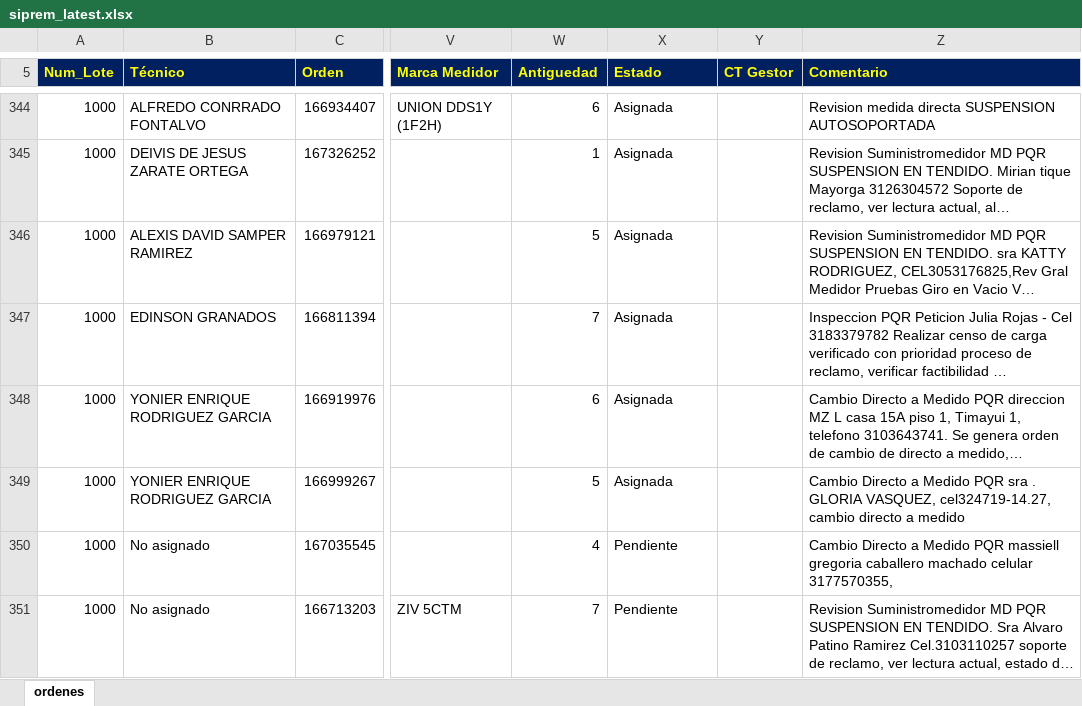
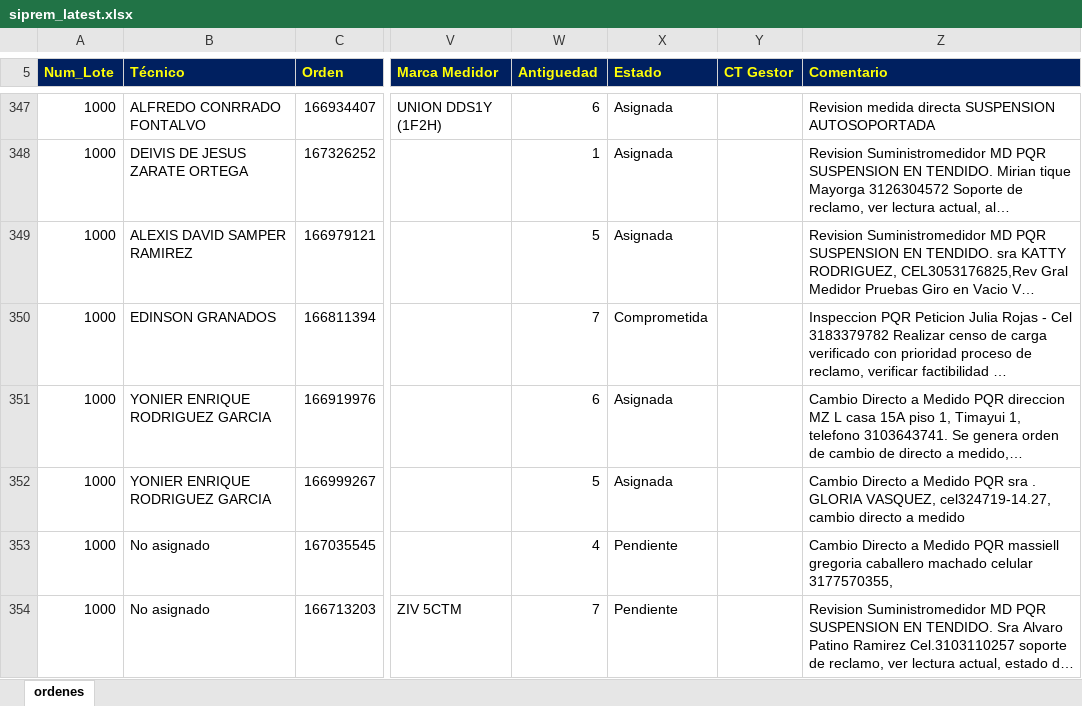
Before and after one commit to vikano27-debug/Dashboard_ING_VOA, an Excel workbook: siprem_latest.xlsx, sheet ordenes, drawn as a sheet; only a part is shown, gaps mark what is left out; long unchanged cells end in …; values as stored, in another font and other column widths than the file's, no borders; addresses are those after the commit; the diff covers the shown part only; the diff names each change by its address in the sheet, - before the commit and + after, or states it on an @@ line.

Commit message:
Actualizacion automatica SIPREM y Casuistica

```diff
--- a/siprem_latest.xlsx (sheet ordenes)
+++ b/siprem_latest.xlsx (sheet ordenes)
-X350 (Estado): Asignada
+X350 (Estado): Comprometida
```
Also changed, not shown: 13 added rows, 9 removed rows and 2 edited cells elsewhere in this sheet.
